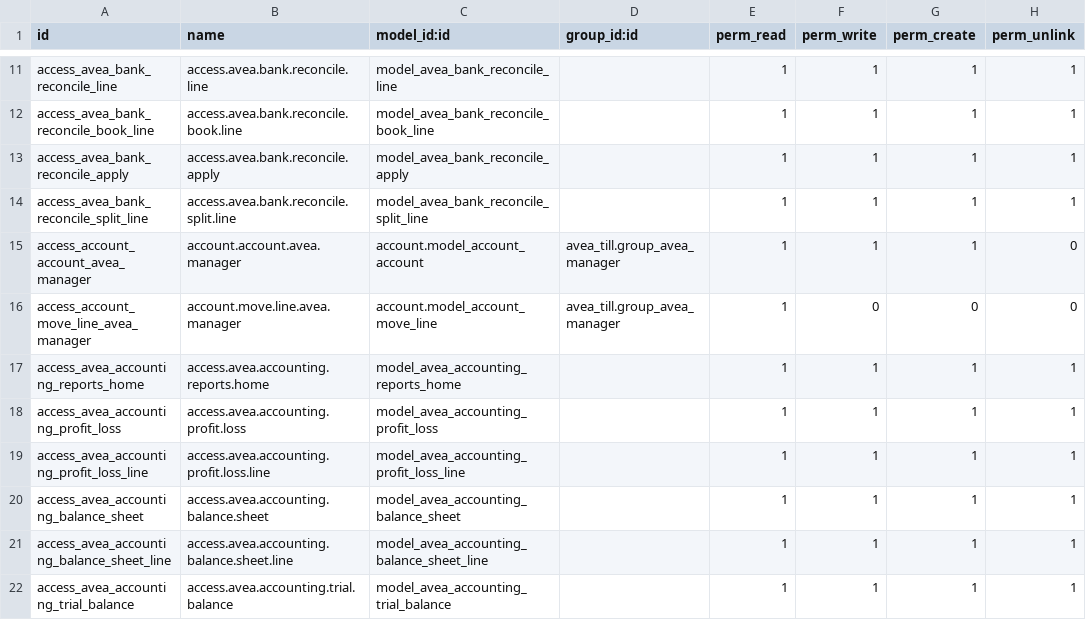
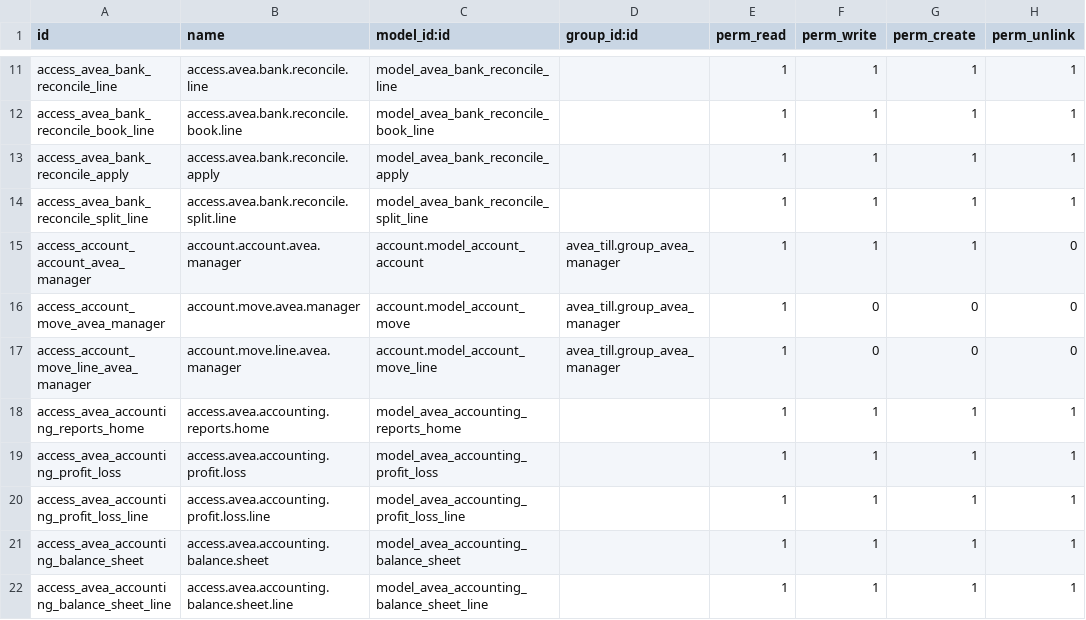
Before and after one commit to diedirk8/avea_till, a CSV file: avea_dashboard/security/operations/ir.model.access.csv, drawn as a sheet; only a part is shown, gaps mark what is left out; the shorter side is filled out with more unchanged rows; the diff names each change by its address in the sheet, - before the commit and + after, or states it on an @@ line.

```diff
--- a/avea_dashboard/security/operations/ir.model.access.csv
+++ b/avea_dashboard/security/operations/ir.model.access.csv
+row 16: access_account_move_avea_manager | account.move.avea.manager | account.model_account_move | avea_till.group_avea_manager | 1 | 0 | 0 | 0
```
Also changed, not shown: 8 other files.
